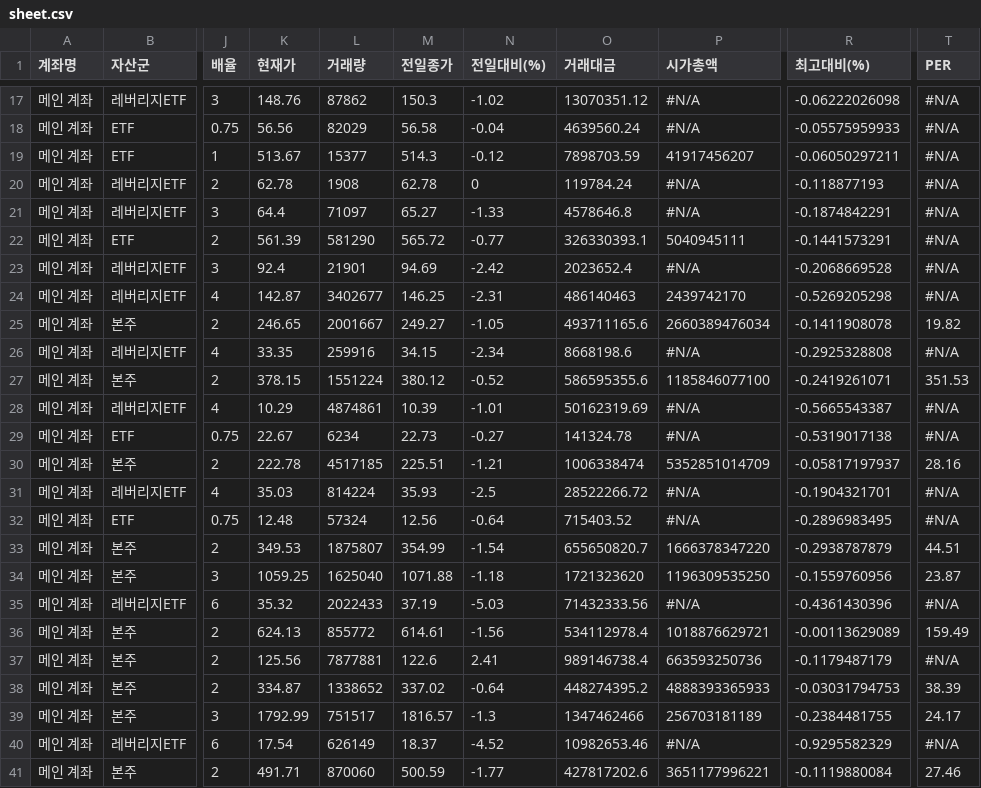
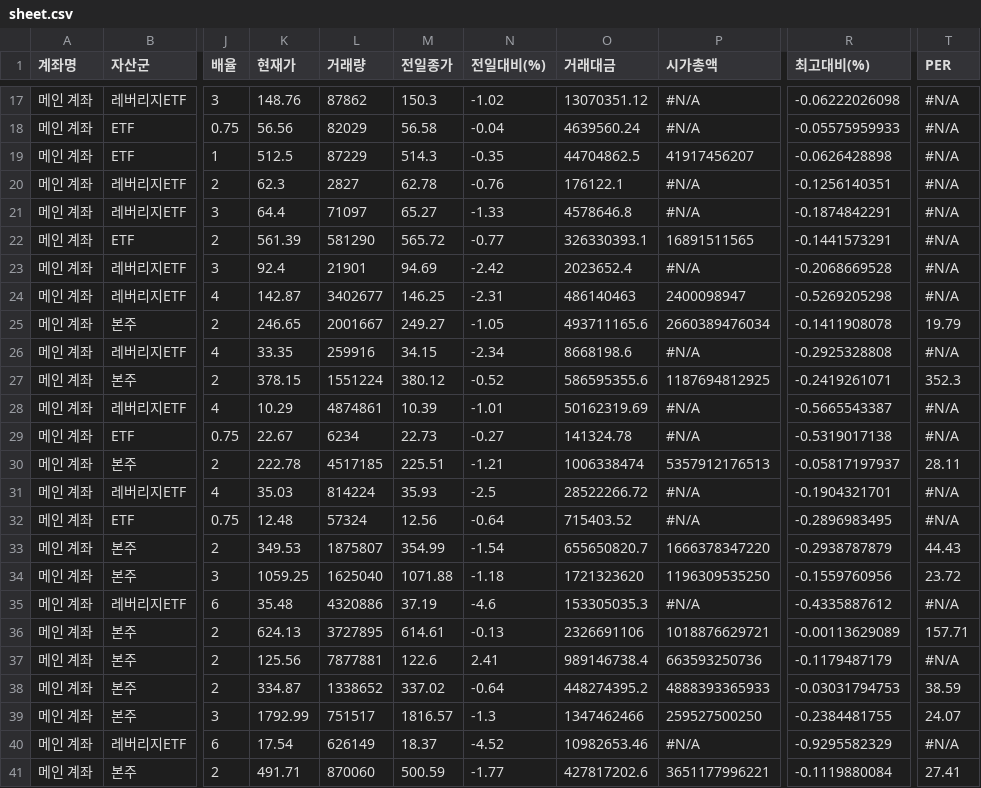
Before and after one commit to yr857511-cpu/INVESTLAB, a CSV file: sheet.csv, drawn as a sheet; only a part is shown, gaps mark what is left out; the diff covers the shown part only; the diff names each change by its address in the sheet, - before the commit and + after, or states it on an @@ line.

```diff
--- a/sheet.csv
+++ b/sheet.csv
-K19 (현재가): 513.67
+K19 (현재가): 512.5
-L19 (거래량): 15377
+L19 (거래량): 87229
-N19 (전일대비(%)): -0.12
+N19 (전일대비(%)): -0.35
-O19 (거래대금): 7898703.59
+O19 (거래대금): 44704862.5
-R19 (최고대비(%)): -0.06050297211
+R19 (최고대비(%)): -0.0626428898
-K20 (현재가): 62.78
+K20 (현재가): 62.3
-L20 (거래량): 1908
+L20 (거래량): 2827
-N20 (전일대비(%)): 0
+N20 (전일대비(%)): -0.76
-O20 (거래대금): 119784.24
+O20 (거래대금): 176122.1
-R20 (최고대비(%)): -0.118877193
+R20 (최고대비(%)): -0.1256140351
-P22 (시가총액): 5040945111
+P22 (시가총액): 16891511565
-P24 (시가총액): 2439742170
+P24 (시가총액): 2400098947
-T25 (PER): 19.82
+T25 (PER): 19.79
-P27 (시가총액): 1185846077100
+P27 (시가총액): 1187694812925
-T27 (PER): 351.53
+T27 (PER): 352.3
-P30 (시가총액): 5352851014709
+P30 (시가총액): 5357912176513
-T30 (PER): 28.16
+T30 (PER): 28.11
-T33 (PER): 44.51
+T33 (PER): 44.43
-T34 (PER): 23.87
+T34 (PER): 23.72
-K35 (현재가): 35.32
+K35 (현재가): 35.48
-L35 (거래량): 2022433
+L35 (거래량): 4320886
-N35 (전일대비(%)): -5.03
+N35 (전일대비(%)): -4.6
-O35 (거래대금): 71432333.56
+O35 (거래대금): 153305035.3
-R35 (최고대비(%)): -0.4361430396
+R35 (최고대비(%)): -0.4335887612
-L36 (거래량): 855772
+L36 (거래량): 3727895
-N36 (전일대비(%)): -1.56
+N36 (전일대비(%)): -0.13
-O36 (거래대금): 534112978.4
+O36 (거래대금): 2326691106
-T36 (PER): 159.49
+T36 (PER): 157.71
-T38 (PER): 38.39
+T38 (PER): 38.59
-P39 (시가총액): 256703181189
+P39 (시가총액): 259527500250
-T39 (PER): 24.17
+T39 (PER): 24.07
-T41 (PER): 27.46
+T41 (PER): 27.41
```
Also changed, not shown: 92 edited cells elsewhere in this file.
